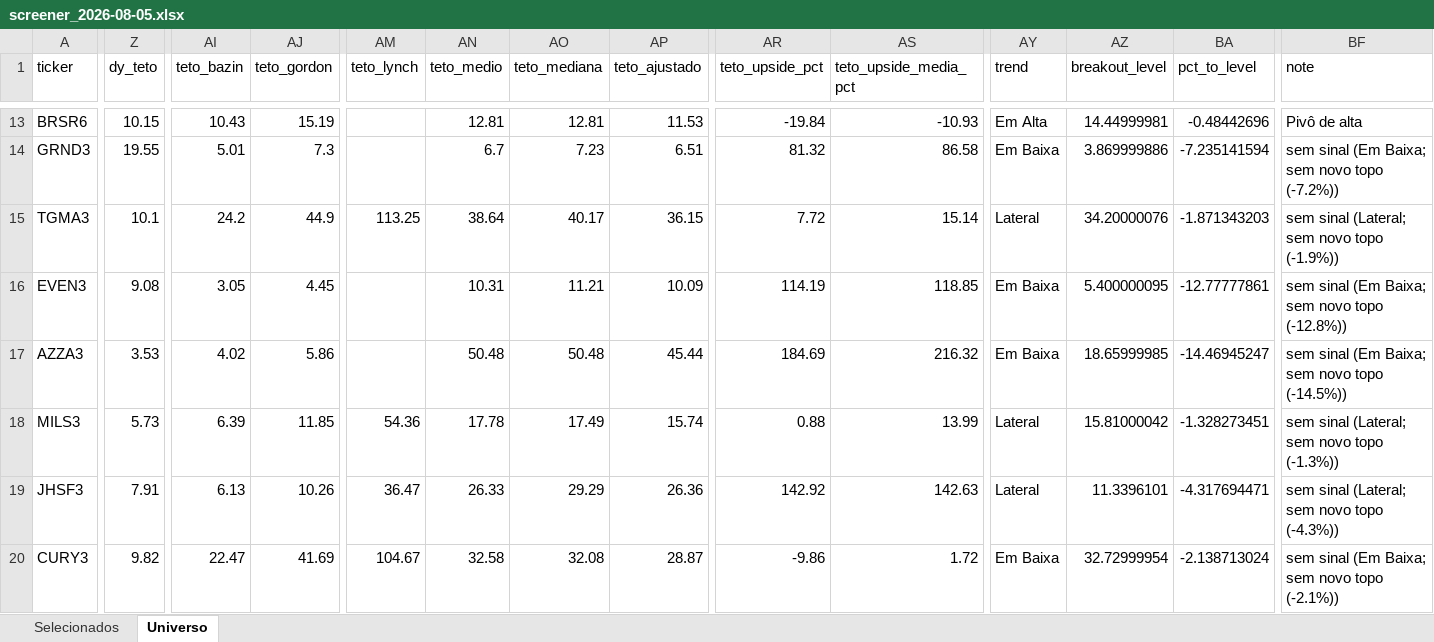
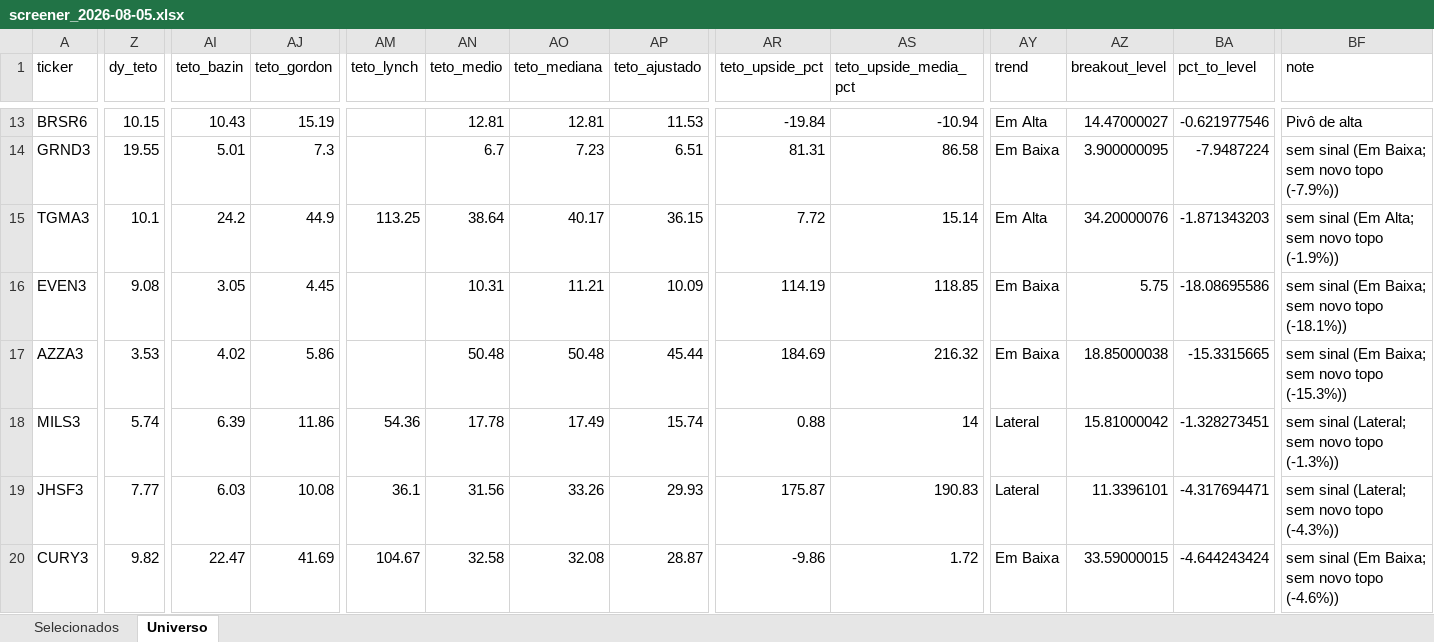
Before and after one commit to henriquebdasilva/screener-b3, an Excel workbook: reports/screener_2026-08-05.xlsx, sheet Universo, drawn as a sheet; only a part is shown, gaps mark what is left out; values as stored, in another font and other column widths than the file's, no borders; the diff covers the shown part only; the diff names each change by its address in the sheet, - before the commit and + after, or states it on an @@ line.

```diff
--- a/reports/screener_2026-08-05.xlsx (sheet Universo)
+++ b/reports/screener_2026-08-05.xlsx (sheet Universo)
-AS13 (teto_upside_media_pct): -10.93
+AS13 (teto_upside_media_pct): -10.94
-AZ13 (breakout_level): 14.44999981
+AZ13 (breakout_level): 14.47000027
-BA13 (pct_to_level): -0.48442696
+BA13 (pct_to_level): -0.621977546
-AR14 (teto_upside_pct): 81.32
+AR14 (teto_upside_pct): 81.31
-AZ14 (breakout_level): 3.869999886
+AZ14 (breakout_level): 3.900000095
-BA14 (pct_to_level): -7.235141594
+BA14 (pct_to_level): -7.9487224
-BF14 (note): sem sinal (Em Baixa; sem novo topo (-7.2%))
+BF14 (note): sem sinal (Em Baixa; sem novo topo (-7.9%))
-AY15 (trend): Lateral
+AY15 (trend): Em Alta
-BF15 (note): sem sinal (Lateral; sem novo topo (-1.9%))
+BF15 (note): sem sinal (Em Alta; sem novo topo (-1.9%))
-AZ16 (breakout_level): 5.400000095
+AZ16 (breakout_level): 5.75
-BA16 (pct_to_level): -12.77777861
+BA16 (pct_to_level): -18.08695586
-BF16 (note): sem sinal (Em Baixa; sem novo topo (-12.8%))
+BF16 (note): sem sinal (Em Baixa; sem novo topo (-18.1%))
-AZ17 (breakout_level): 18.65999985
+AZ17 (breakout_level): 18.85000038
-BA17 (pct_to_level): -14.46945247
+BA17 (pct_to_level): -15.3315665
-BF17 (note): sem sinal (Em Baixa; sem novo topo (-14.5%))
+BF17 (note): sem sinal (Em Baixa; sem novo topo (-15.3%))
-Z18 (dy_teto): 5.73
+Z18 (dy_teto): 5.74
-AJ18 (teto_gordon): 11.85
+AJ18 (teto_gordon): 11.86
-AS18 (teto_upside_media_pct): 13.99
+AS18 (teto_upside_media_pct): 14
-Z19 (dy_teto): 7.91
+Z19 (dy_teto): 7.77
-AI19 (teto_bazin): 6.13
+AI19 (teto_bazin): 6.03
-AJ19 (teto_gordon): 10.26
+AJ19 (teto_gordon): 10.08
-AM19 (teto_lynch): 36.47
+AM19 (teto_lynch): 36.1
-AN19 (teto_medio): 26.33
+AN19 (teto_medio): 31.56
-AO19 (teto_mediana): 29.29
+AO19 (teto_mediana): 33.26
-AP19 (teto_ajustado): 26.36
+AP19 (teto_ajustado): 29.93
-AR19 (teto_upside_pct): 142.92
+AR19 (teto_upside_pct): 175.87
-AS19 (teto_upside_media_pct): 142.63
+AS19 (teto_upside_media_pct): 190.83
-AZ20 (breakout_level): 32.72999954
+AZ20 (breakout_level): 33.59000015
-BA20 (pct_to_level): -2.138713024
+BA20 (pct_to_level): -4.644243424
-BF20 (note): sem sinal (Em Baixa; sem novo topo (-2.1%))
+BF20 (note): sem sinal (Em Baixa; sem novo topo (-4.6%))
```
Also changed, not shown: 310 edited cells elsewhere in this sheet, sheet Selecionados, 3 other files.
